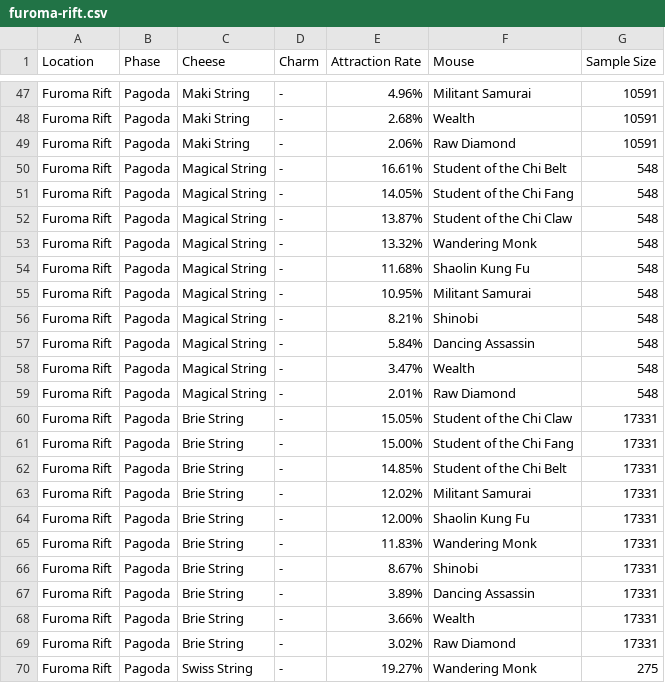
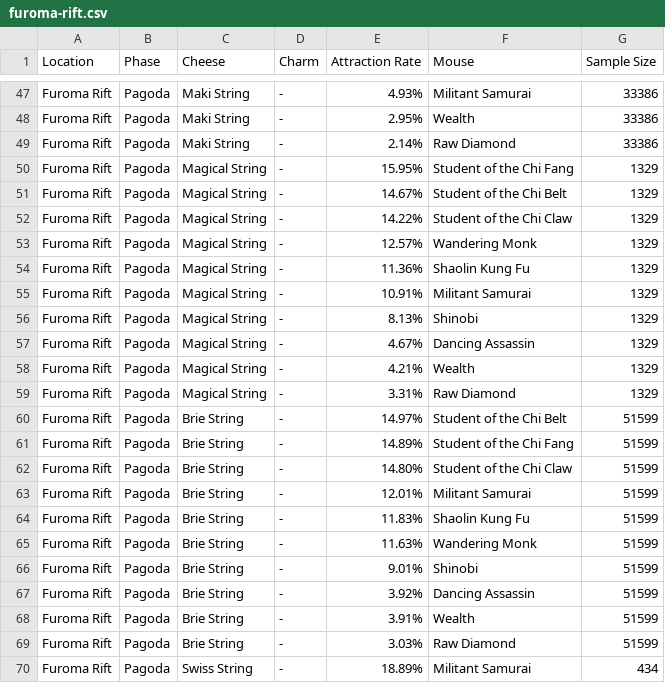
Before and after one commit to vakilkunal/MH-Tools, a CSV file: data/location-pop/furoma-rift.csv, drawn as a sheet; only a part is shown, gaps mark what is left out; the diff covers the shown part only.

```diff
--- a/data/location-pop/furoma-rift.csv
+++ b/data/location-pop/furoma-rift.csv
@@ -47,24 +47,24 @@
-"Furoma Rift","Pagoda","Maki String","-","4.96%","Militant Samurai",10591
-"Furoma Rift","Pagoda","Maki String","-","2.68%","Wealth",10591
-"Furoma Rift","Pagoda","Maki String","-","2.06%","Raw Diamond",10591
-"Furoma Rift","Pagoda","Magical String","-","16.61%","Student of the Chi Belt",548
-"Furoma Rift","Pagoda","Magical String","-","14.05%","Student of the Chi Fang",548
-"Furoma Rift","Pagoda","Magical String","-","13.87%","Student of the Chi Claw",548
-"Furoma Rift","Pagoda","Magical String","-","13.32%","Wandering Monk",548
-"Furoma Rift","Pagoda","Magical String","-","11.68%","Shaolin Kung Fu",548
-"Furoma Rift","Pagoda","Magical String","-","10.95%","Militant Samurai",548
-"Furoma Rift","Pagoda","Magical String","-","8.21%","Shinobi",548
-"Furoma Rift","Pagoda","Magical String","-","5.84%","Dancing Assassin",548
-"Furoma Rift","Pagoda","Magical String","-","3.47%","Wealth",548
-"Furoma Rift","Pagoda","Magical String","-","2.01%","Raw Diamond",548
-"Furoma Rift","Pagoda","Brie String","-","15.05%","Student of the Chi Claw",17331
-"Furoma Rift","Pagoda","Brie String","-","15.00%","Student of the Chi Fang",17331
-"Furoma Rift","Pagoda","Brie String","-","14.85%","Student of the Chi Belt",17331
-"Furoma Rift","Pagoda","Brie String","-","12.02%","Militant Samurai",17331
-"Furoma Rift","Pagoda","Brie String","-","12.00%","Shaolin Kung Fu",17331
-"Furoma Rift","Pagoda","Brie String","-","11.83%","Wandering Monk",17331
-"Furoma Rift","Pagoda","Brie String","-","8.67%","Shinobi",17331
-"Furoma Rift","Pagoda","Brie String","-","3.89%","Dancing Assassin",17331
-"Furoma Rift","Pagoda","Brie String","-","3.66%","Wealth",17331
-"Furoma Rift","Pagoda","Brie String","-","3.02%","Raw Diamond",17331
-"Furoma Rift","Pagoda","Swiss String","-","19.27%","Wandering Monk",275
+"Furoma Rift","Pagoda","Maki String","-","4.93%","Militant Samurai",33386
+"Furoma Rift","Pagoda","Maki String","-","2.95%","Wealth",33386
+"Furoma Rift","Pagoda","Maki String","-","2.14%","Raw Diamond",33386
+"Furoma Rift","Pagoda","Magical String","-","15.95%","Student of the Chi Fang",1329
+"Furoma Rift","Pagoda","Magical String","-","14.67%","Student of the Chi Belt",1329
+"Furoma Rift","Pagoda","Magical String","-","14.22%","Student of the Chi Claw",1329
+"Furoma Rift","Pagoda","Magical String","-","12.57%","Wandering Monk",1329
+"Furoma Rift","Pagoda","Magical String","-","11.36%","Shaolin Kung Fu",1329
+"Furoma Rift","Pagoda","Magical String","-","10.91%","Militant Samurai",1329
+"Furoma Rift","Pagoda","Magical String","-","8.13%","Shinobi",1329
+"Furoma Rift","Pagoda","Magical String","-","4.67%","Dancing Assassin",1329
+"Furoma Rift","Pagoda","Magical String","-","4.21%","Wealth",1329
+"Furoma Rift","Pagoda","Magical String","-","3.31%","Raw Diamond",1329
+"Furoma Rift","Pagoda","Brie String","-","14.97%","Student of the Chi Belt",51599
+"Furoma Rift","Pagoda","Brie String","-","14.89%","Student of the Chi Fang",51599
+"Furoma Rift","Pagoda","Brie String","-","14.80%","Student of the Chi Claw",51599
+"Furoma Rift","Pagoda","Brie String","-","12.01%","Militant Samurai",51599
+"Furoma Rift","Pagoda","Brie String","-","11.83%","Shaolin Kung Fu",51599
+"Furoma Rift","Pagoda","Brie String","-","11.63%","Wandering Monk",51599
+"Furoma Rift","Pagoda","Brie String","-","9.01%","Shinobi",51599
+"Furoma Rift","Pagoda","Brie String","-","3.92%","Dancing Assassin",51599
+"Furoma Rift","Pagoda","Brie String","-","3.91%","Wealth",51599
+"Furoma Rift","Pagoda","Brie String","-","3.03%","Raw Diamond",51599
+"Furoma Rift","Pagoda","Swiss String","-","18.89%","Militant Samurai",434
```
Also changed, not shown: 139 edited cells elsewhere in this file, 2 other files.
